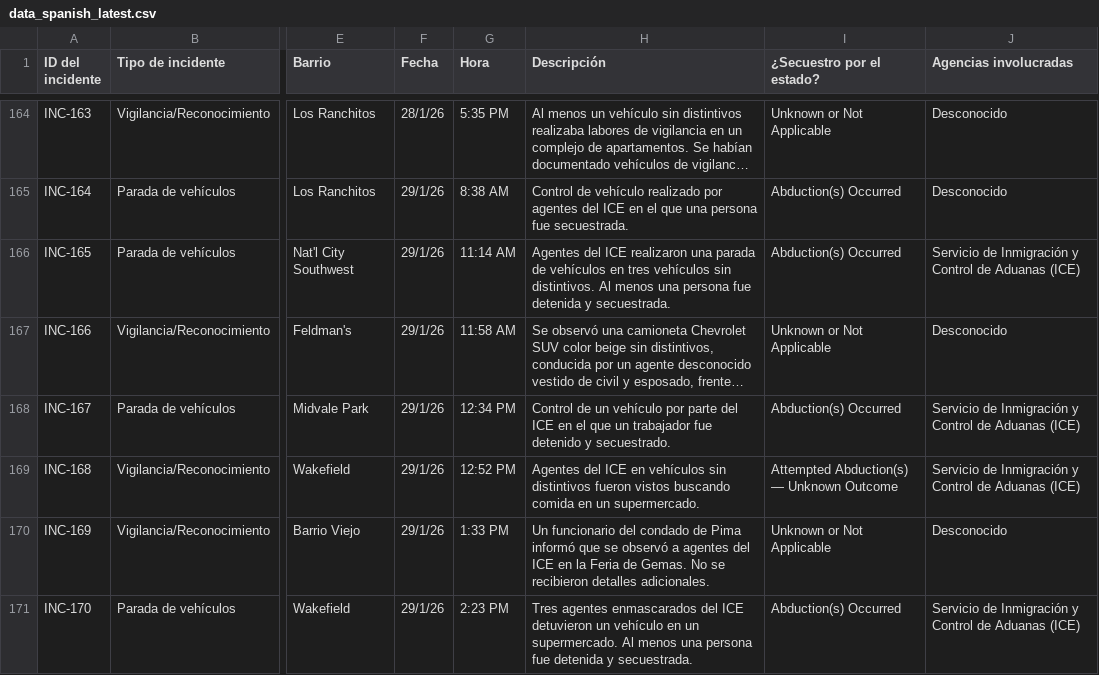
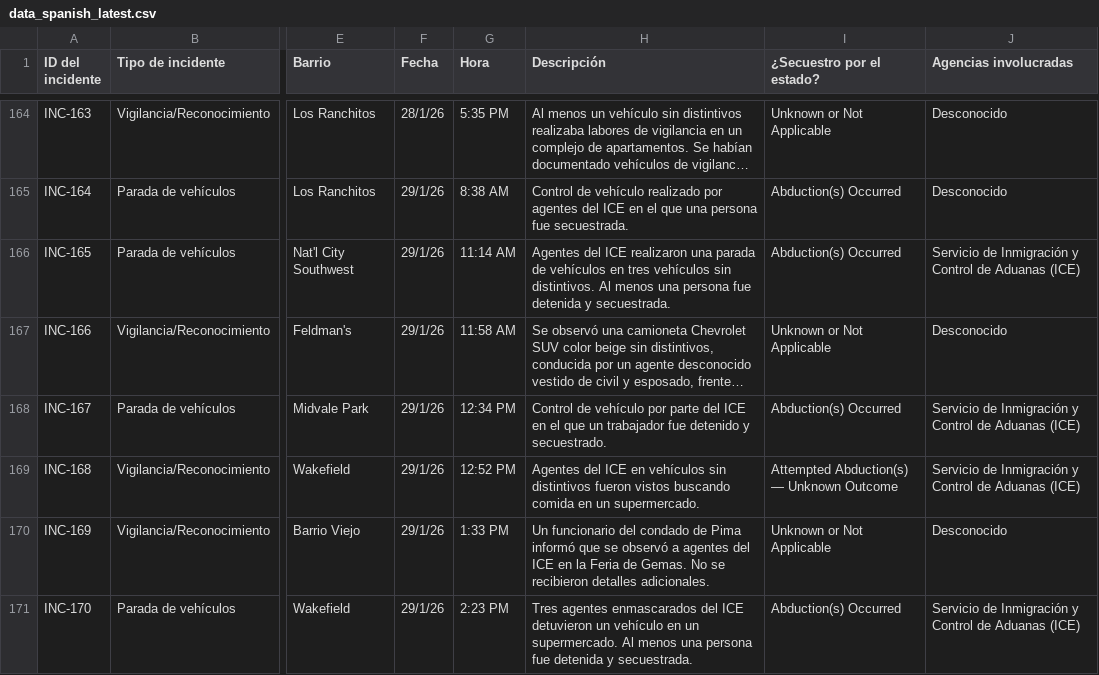
Before and after one commit to TucsonMigraMap/Migra-Map-Data, a CSV file: data_spanish_latest.csv, drawn as a sheet; only a part is shown, gaps mark what is left out; long unchanged cells end in …; the diff covers the shown part only; the diff names each change by its address in the sheet, - before the commit and + after, or states it on an @@ line.

```diff
--- a/data_spanish_latest.csv
+++ b/data_spanish_latest.csv
-H168 (Descripción): Control de un vehículo por…
+H168 (Descripción): Control de vehículo por…
```
Also changed, not shown: 17 edited cells elsewhere in this file, data_spanish.csv.
